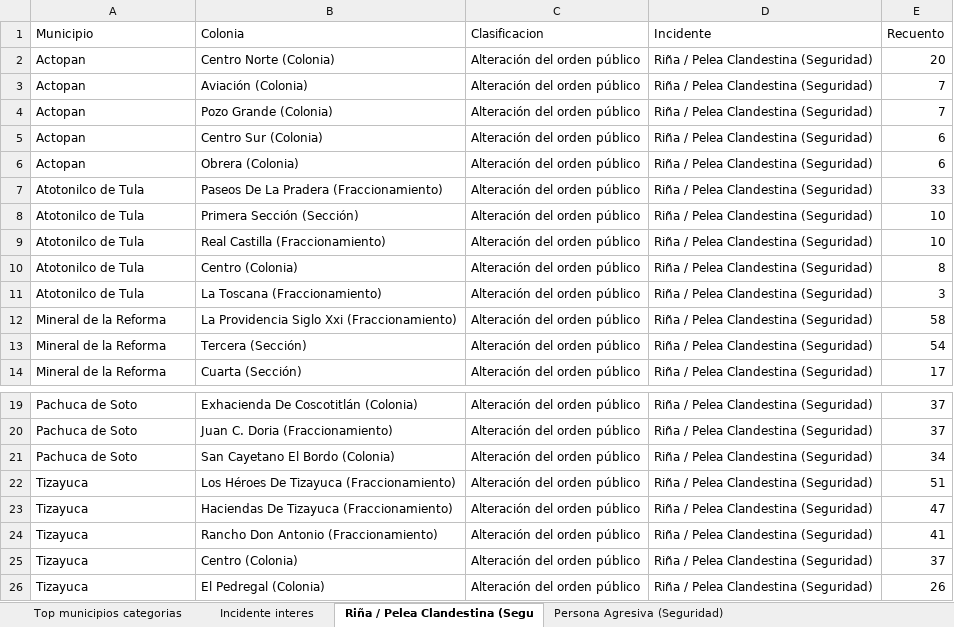
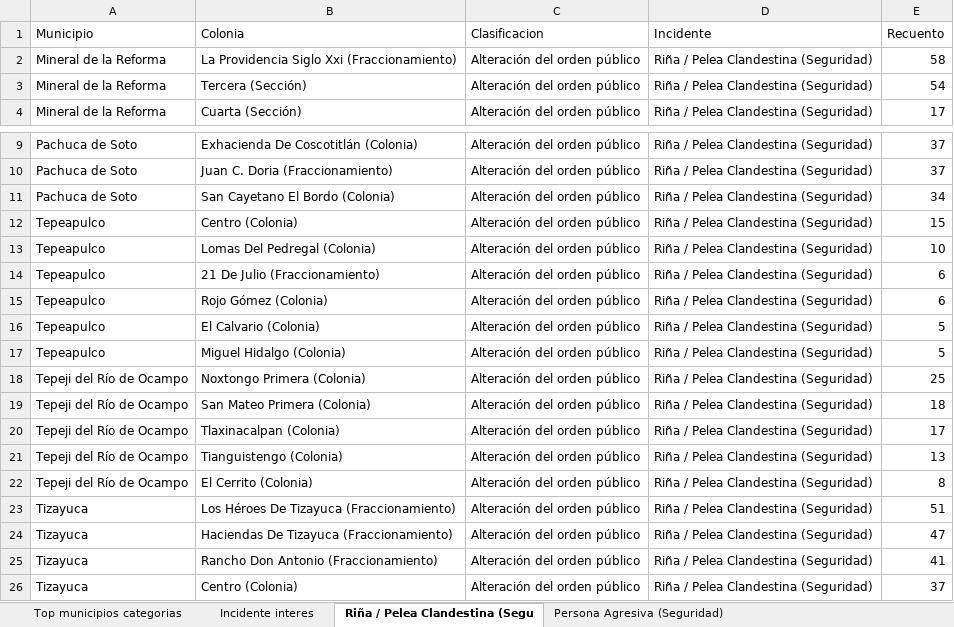
Before and after one commit to JairEsc/llamadas911, an Excel workbook: outputs/Estadistica Ejercicio/Heatmap/Resumenes_Llamadas/Alteración del orden público.xlsx, sheet Riña / Pelea Clandestina (Segu, drawn as a sheet; only a part is shown, gaps mark what is left out; the shorter side is filled out with more unchanged rows; values as stored, in another font and other column widths than the file's, no borders; removed rows and columns are numbered as before the commit, all else as after; the diff names each change by its address in the sheet, - before the commit and + after, or states it on an @@ line.

```diff
--- a/outputs/Estadistica Ejercicio/Heatmap/Resumenes_Llamadas/Alteración del orden público.xlsx (sheet Riña / Pelea Clandestina (Segu)
+++ b/outputs/Estadistica Ejercicio/Heatmap/Resumenes_Llamadas/Alteración del orden público.xlsx (sheet Riña / Pelea Clandestina (Segu)
-row 2: Actopan | Centro Norte (Colonia) | Alteración del orden público | Riña / Pelea Clandestina (Seguridad) | 20
-row 3: Actopan | Aviación (Colonia) | Alteración del orden público | Riña / Pelea Clandestina (Seguridad) | 7
-row 4: Actopan | Pozo Grande (Colonia) | Alteración del orden público | Riña / Pelea Clandestina (Seguridad) | 7
-row 5: Actopan | Centro Sur (Colonia) | Alteración del orden público | Riña / Pelea Clandestina (Seguridad) | 6
-row 6: Actopan | Obrera (Colonia) | Alteración del orden público | Riña / Pelea Clandestina (Seguridad) | 6
-row 7: Atotonilco de Tula | Paseos De La Pradera (Fraccionamiento) | Alteración del orden público | Riña / Pelea Clandestina (Seguridad) | 33
-row 8: Atotonilco de Tula | Primera Sección (Sección) | Alteración del orden público | Riña / Pelea Clandestina (Seguridad) | 10
-row 9: Atotonilco de Tula | Real Castilla (Fraccionamiento) | Alteración del orden público | Riña / Pelea Clandestina (Seguridad) | 10
-row 10: Atotonilco de Tula | Centro (Colonia) | Alteración del orden público | Riña / Pelea Clandestina (Seguridad) | 8
-row 11: Atotonilco de Tula | La Toscana (Fraccionamiento) | Alteración del orden público | Riña / Pelea Clandestina (Seguridad) | 3
+row 12: Tepeapulco | Centro (Colonia) | Alteración del orden público | Riña / Pelea Clandestina (Seguridad) | 15
+row 13: Tepeapulco | Lomas Del Pedregal (Colonia) | Alteración del orden público | Riña / Pelea Clandestina (Seguridad) | 10
+row 14: Tepeapulco | 21 De Julio (Fraccionamiento) | Alteración del orden público | Riña / Pelea Clandestina (Seguridad) | 6
+row 15: Tepeapulco | Rojo Gómez (Colonia) | Alteración del orden público | Riña / Pelea Clandestina (Seguridad) | 6
+row 16: Tepeapulco | El Calvario (Colonia) | Alteración del orden público | Riña / Pelea Clandestina (Seguridad) | 5
+row 17: Tepeapulco | Miguel Hidalgo (Colonia) | Alteración del orden público | Riña / Pelea Clandestina (Seguridad) | 5
+row 18: Tepeji del Río de Ocampo | Noxtongo Primera (Colonia) | Alteración del orden público | Riña / Pelea Clandestina (Seguridad) | 25
+row 19: Tepeji del Río de Ocampo | San Mateo Primera (Colonia) | Alteración del orden público | Riña / Pelea Clandestina (Seguridad) | 18
+row 20: Tepeji del Río de Ocampo | Tlaxinacalpan (Colonia) | Alteración del orden público | Riña / Pelea Clandestina (Seguridad) | 17
+row 21: Tepeji del Río de Ocampo | Tianguistengo (Colonia) | Alteración del orden público | Riña / Pelea Clandestina (Seguridad) | 13
+row 22: Tepeji del Río de Ocampo | El Cerrito (Colonia) | Alteración del orden público | Riña / Pelea Clandestina (Seguridad) | 8
```
Also changed, not shown: sheet Otros Tipos De Alteración Al O, sheet Persona Agresiva (Seguridad), sheet Incidente interes, sheet Top municipios categorias, other sheet tabs, outputs/Estadistica Ejercicio/Heatmap/Resumenes_Llamadas/Alcohol y drogas.xlsx, outputs/Estadistica Ejercicio/Heatmap/Resumenes_Llamadas/Amenazas, extorsión y conductas sospechosas.xlsx, 12 other files.
